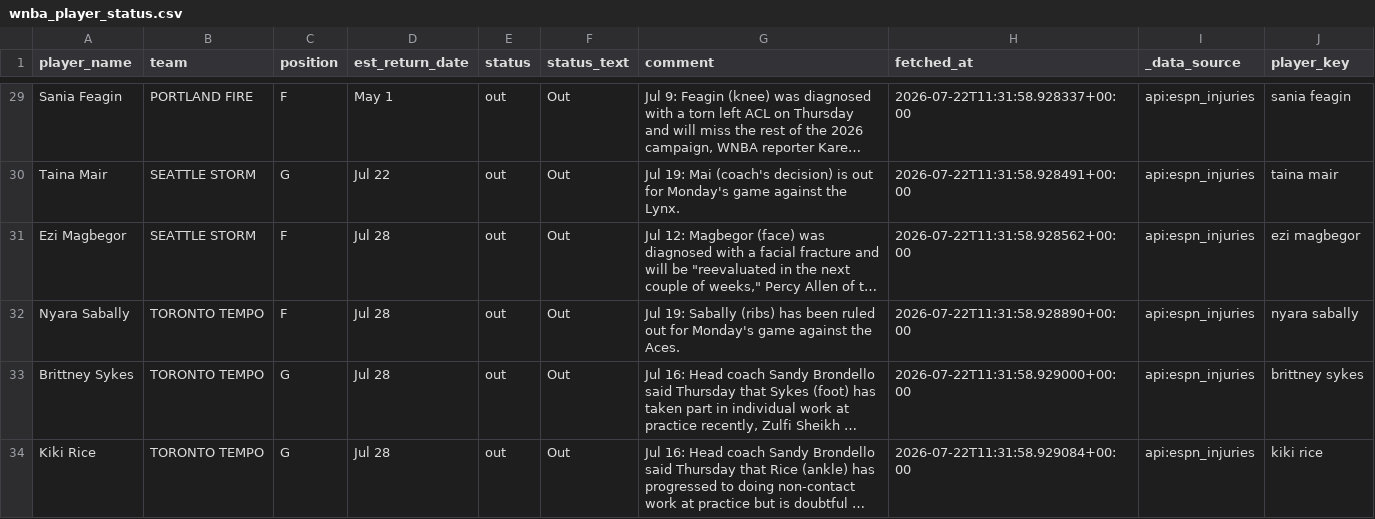
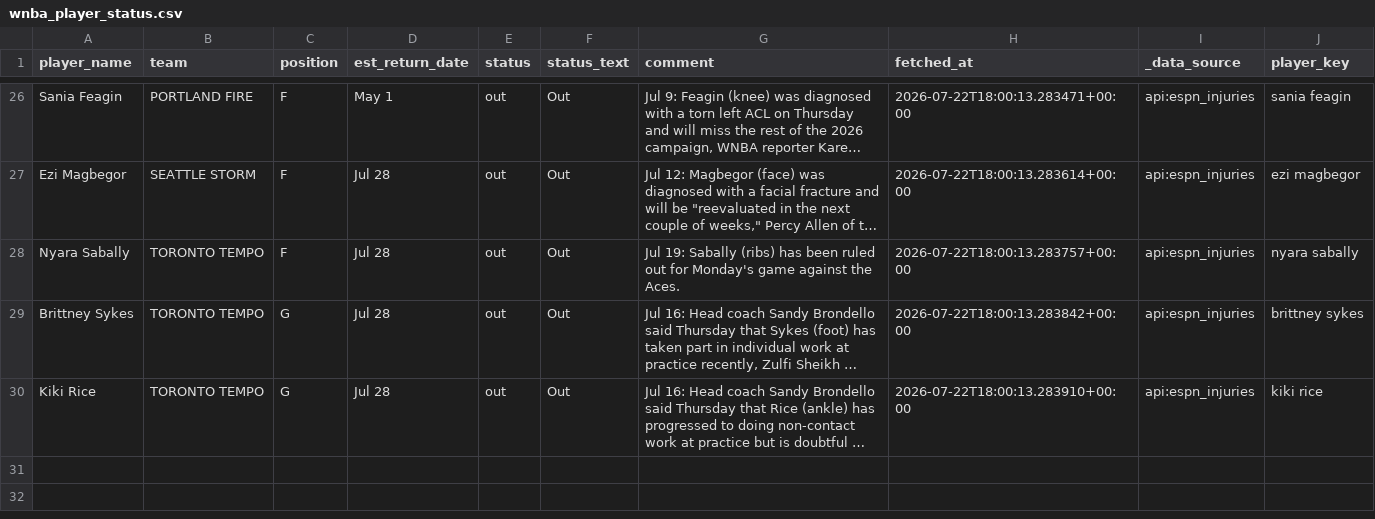
Before and after one commit to syocum9422-blip/edgeranked-site, a CSV file: wnba/data/raw/wnba_player_status.csv, drawn as a sheet; only a part is shown, gaps mark what is left out; long unchanged cells end in …; removed rows and columns are numbered as before the commit, all else as after; the diff covers the shown part only; the diff names each change by its address in the sheet, - before the commit and + after, or states it on an @@ line.

```diff
--- a/wnba/data/raw/wnba_player_status.csv
+++ b/wnba/data/raw/wnba_player_status.csv
-H26 (fetched_at): 2026-07-22T11:31:58.928337+00:00
+H26 (fetched_at): 2026-07-22T18:00:13.283471+00:00
-row 30: Taina Mair | SEATTLE STORM | G | Jul 22 | out | Out | Jul 19: Mai (coach's decision) is out for Monday's game against the Lynx. | 2026-07-22T11:31:58.928491+00:00 | api:espn_injuries | taina mair
-H27 (fetched_at): 2026-07-22T11:31:58.928562+00:00
+H27 (fetched_at): 2026-07-22T18:00:13.283614+00:00
-H28 (fetched_at): 2026-07-22T11:31:58.928890+00:00
+H28 (fetched_at): 2026-07-22T18:00:13.283757+00:00
-H29 (fetched_at): 2026-07-22T11:31:58.929000+00:00
+H29 (fetched_at): 2026-07-22T18:00:13.283842+00:00
-H30 (fetched_at): 2026-07-22T11:31:58.929084+00:00
+H30 (fetched_at): 2026-07-22T18:00:13.283910+00:00
```
Also changed, not shown: 3 removed rows and 24 edited cells elsewhere in this file, wnba/Projections_app_view.csv, wnba/data/processed/wnba_today_features.csv, 30 other files.
